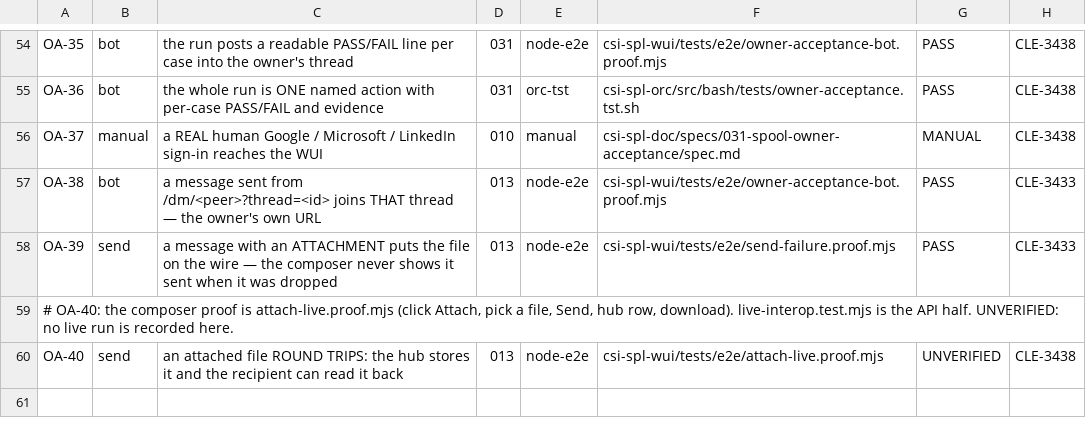
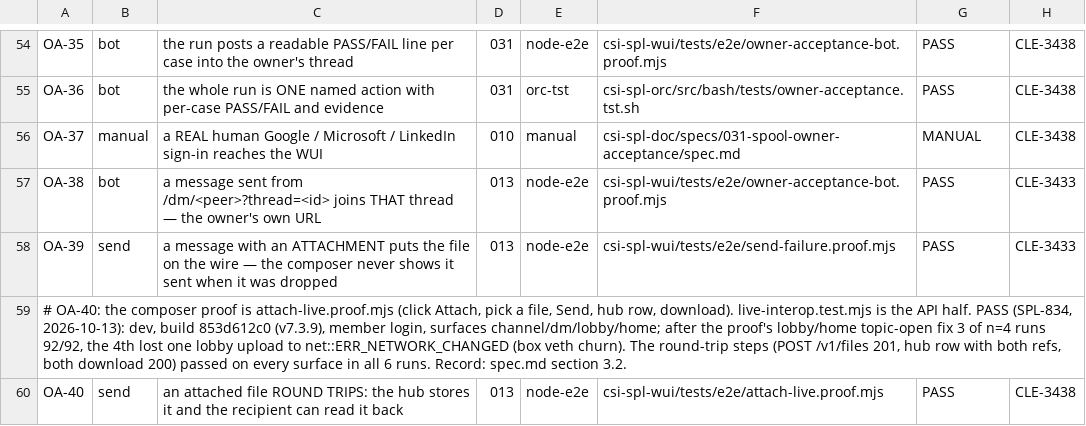
Before and after one commit to csitea/csi-spl, a TSV file: csi-spl-doc/specs/031-spool-owner-acceptance/cases.tsv, drawn as a sheet; only a part is shown, gaps mark what is left out.

Commit message:
test(wui, SPL-834): attach live proof opens the topic on lobby and home; OA-40 PASS
Spec 031 OA-40 (an attached file round trips) was UNVERIFIED: no live
run recorded. attach-live.proof.mjs ran signed in on dev (build
853d612c0, v7.3.9), surfaces channel, dm, lobby, home.

Runs 1-2 (n=2, proof as on master): every round-trip step passed (POST
/v1/files 201, the hub row with both refs, both files download 200),
but "L2 the topic opens on the right" failed on lobby and home: the
proof clicked the card's centre, which is the picture (image viewer
opened), and `/` on a desktop now lands on #lobby, so home shows the
feed card, not a topic row. The proof now finds the card on either
layout and clicks its Replies button or its text.

After the fix n=4: 3 runs 92/92; 1 lost one lobby upload to
net::ERR_NETWORK_CHANGED (the box's docker veth churn). OA-40 -> PASS,
recorded in cases.tsv and spec.md section 3.2.

Docs: none (proof script + spec 031 record, no behaviour change)
Closes: SPL-834

Release-Note: skip
Lay-Why: A test fix and a recorded test run; nothing users see changes.

```diff
--- a/csi-spl-doc/specs/031-spool-owner-acceptance/cases.tsv
+++ b/csi-spl-doc/specs/031-spool-owner-acceptance/cases.tsv
@@ -58,3 +58,3 @@ OA-38	bot	a message sent from /dm/<peer>?thread=<id> joins THAT thread — the o
 OA-39	send	a message with an ATTACHMENT puts the file on the wire — the composer never shows it sent when it was dropped	013	node-e2e	csi-spl-wui/tests/e2e/send-failure.proof.mjs	PASS	CLE-3433
-# OA-40: the composer proof is attach-live.proof.mjs (click Attach, pick a file, Send, hub row, download). live-interop.test.mjs is the API half. UNVERIFIED: no live run is recorded here.
-OA-40	send	an attached file ROUND TRIPS: the hub stores it and the recipient can read it back	013	node-e2e	csi-spl-wui/tests/e2e/attach-live.proof.mjs	UNVERIFIED	CLE-3438
+# OA-40: the composer proof is attach-live.proof.mjs (click Attach, pick a file, Send, hub row, download). live-interop.test.mjs is the API half. PASS (SPL-834, 2026-10-13): dev, build 853d612c0 (v7.3.9), member login, surfaces channel/dm/lobby/home; after the proof's lobby/home topic-open fix 3 of n=4 runs 92/92, the 4th lost one lobby upload to net::ERR_NETWORK_CHANGED (box veth churn). The round-trip steps (POST /v1/files 201, hub row with both refs, both download 200) passed on every surface in all 6 runs. Record: spec.md section 3.2.
+OA-40	send	an attached file ROUND TRIPS: the hub stores it and the recipient can read it back	013	node-e2e	csi-spl-wui/tests/e2e/attach-live.proof.mjs	PASS	CLE-3438
```
Also changed, not shown: 2 other files.
